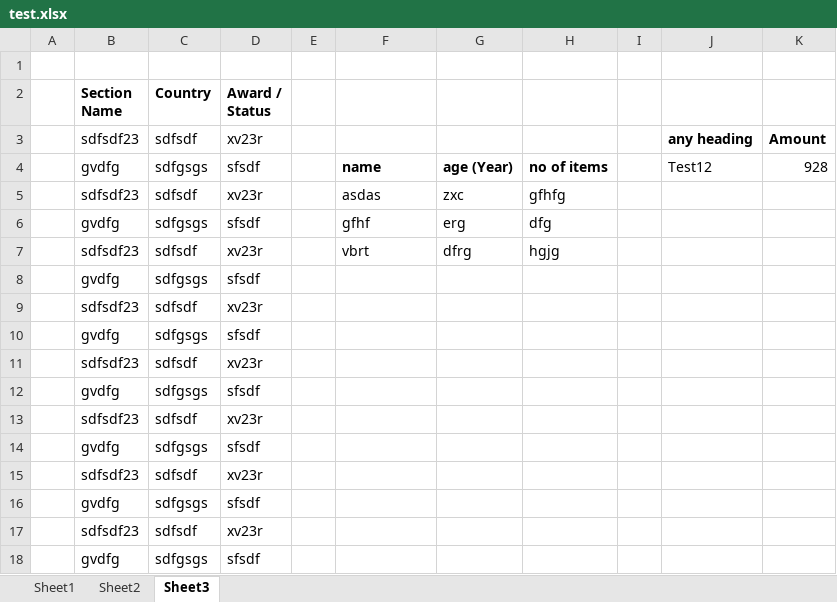
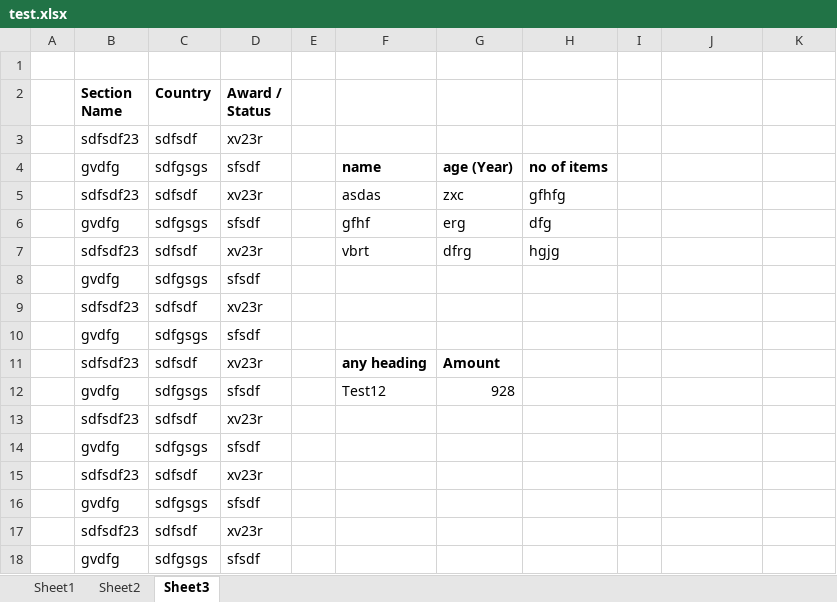
Before and after one commit to souravdasee/LaraSheet, an Excel workbook: test.xlsx, sheet Sheet3, drawn as a sheet; values as stored, in another font and other column widths than the file's, no borders; the diff names each change by its address in the sheet, - before the commit and + after, or states it on an @@ line.

Commit message:
+if two table are in same heading column

```diff
--- a/test.xlsx (sheet Sheet3)
+++ b/test.xlsx (sheet Sheet3)
-J3: any heading
+J3: (empty)
-K3: Amount
+K3: (empty)
-J4: Test12
+J4: (empty)
-K4: 928
+K4: (empty)
-F11: (empty)
+F11: any heading
-G11: (empty)
+G11: Amount
-F12: (empty)
+F12: Test12
-G12: (empty)
+G12: 928
```
Also changed, not shown: sheet Sheet2, 2 other files.
